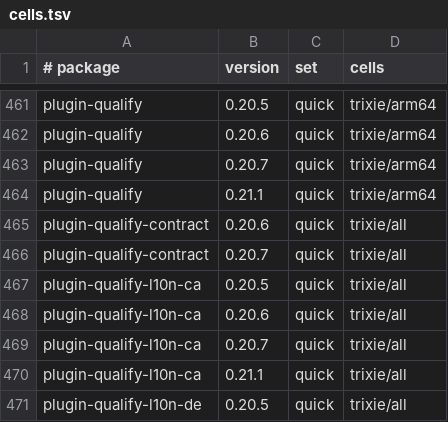
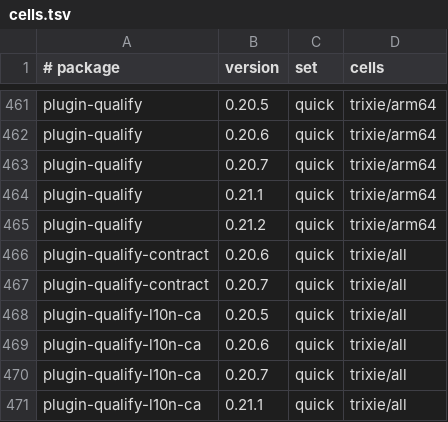
Before and after one commit to Open-Mixer/open-mixer.github.io, a TSV file: deb/cells.tsv, drawn as a sheet; only a part is shown, gaps mark what is left out; the shorter side is filled out with more unchanged rows; the diff covers the shown part only; the diff names each change by its address in the sheet, - before the commit and + after, or states it on an @@ line.

Commit message:
deb: publish v0.21.2 (plugin-qualify)

```diff
--- a/deb/cells.tsv
+++ b/deb/cells.tsv
+row 465: plugin-qualify | 0.21.2 | quick | trixie/arm64
```
Also changed, not shown: 6 added rows elsewhere in this file, 16 other files.
